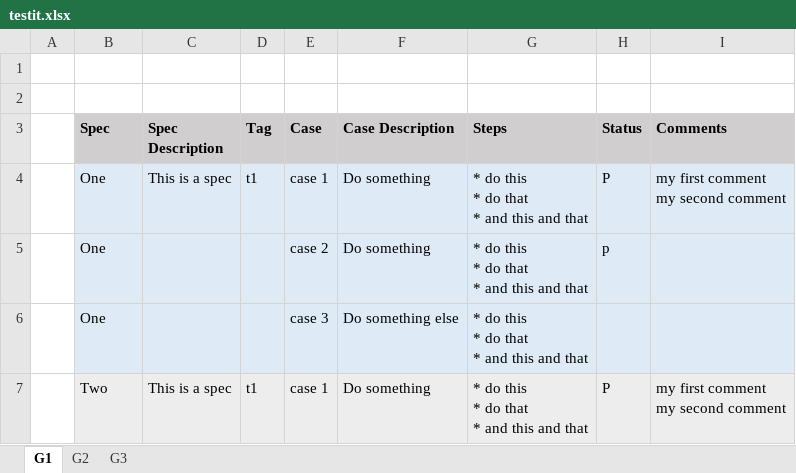
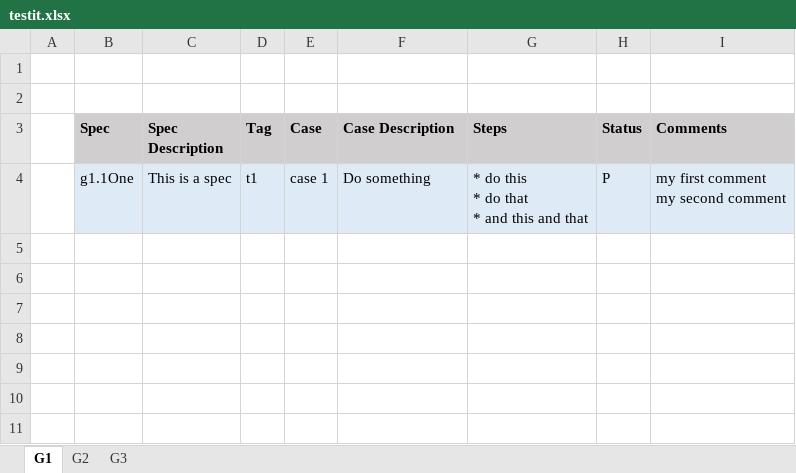
Before and after one commit to munderseth/testspace.testit, an Excel workbook: testit.xlsx, sheet G1, drawn as a sheet; values as stored, in another font and other column widths than the file's, no borders; ↵ is a line break in a cell; the diff names each change by its address in the sheet, - before the commit and + after, or states it on an @@ line.

```diff
--- a/testit.xlsx (sheet G1)
+++ b/testit.xlsx (sheet G1)
-B4 (Spec): One
+B4 (Spec): g1.1One
-row 5:  | One |  |  | case 2 | Do something | * do this ↵ * do that ↵ * and this and that | p
-row 6:  | One |  |  | case 3 | Do something else | * do this ↵ * do that ↵ * and this and that
-row 7:  | Two | This is a spec | t1 | case 1 | Do something | * do this ↵ * do that ↵ * and this and that | P | my first comment ↵ my second comment
```
Also changed, not shown: sheet G3, sheet G2, 3 other files.
